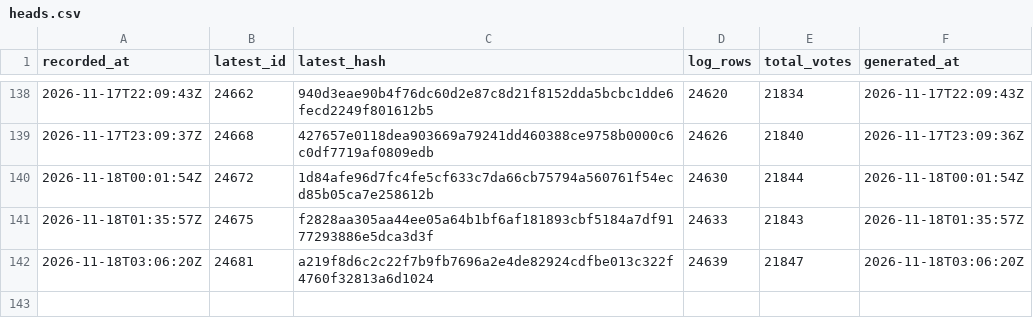
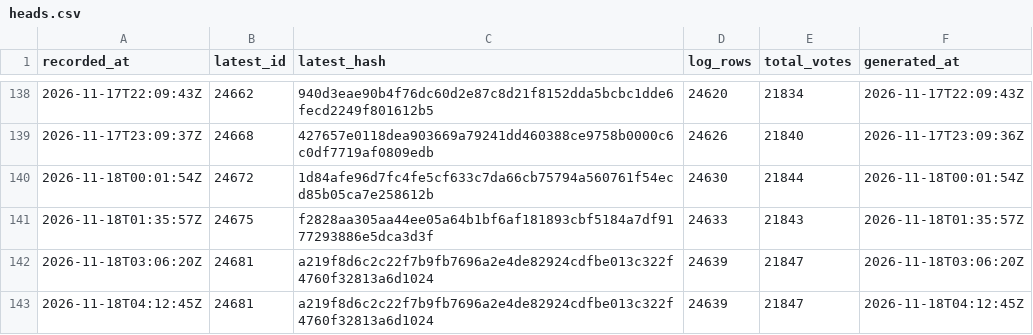
Before and after one commit to listastudentore-afk/lista-studentore-audit, a CSV file: heads.csv, drawn as a sheet; only a part is shown, gaps mark what is left out.

```diff
--- a/heads.csv
+++ b/heads.csv
@@ -142 +142,2 @@ recorded_at,latest_id,latest_hash,log_rows,total_votes,generated_at
 2026-11-18T03:06:20Z,24681,a219f8d6c2c22f7b9fb7696a2e4de82924cdfbe013c322f4760f32813a6d1024,24639,21847,2026-11-18T03:06:20Z
+2026-11-18T04:12:45Z,24681,a219f8d6c2c22f7b9fb7696a2e4de82924cdfbe013c322f4760f32813a6d1024,24639,21847,2026-11-18T04:12:45Z
```
Also changed, not shown: tirana-heads.csv, 1 other file.
